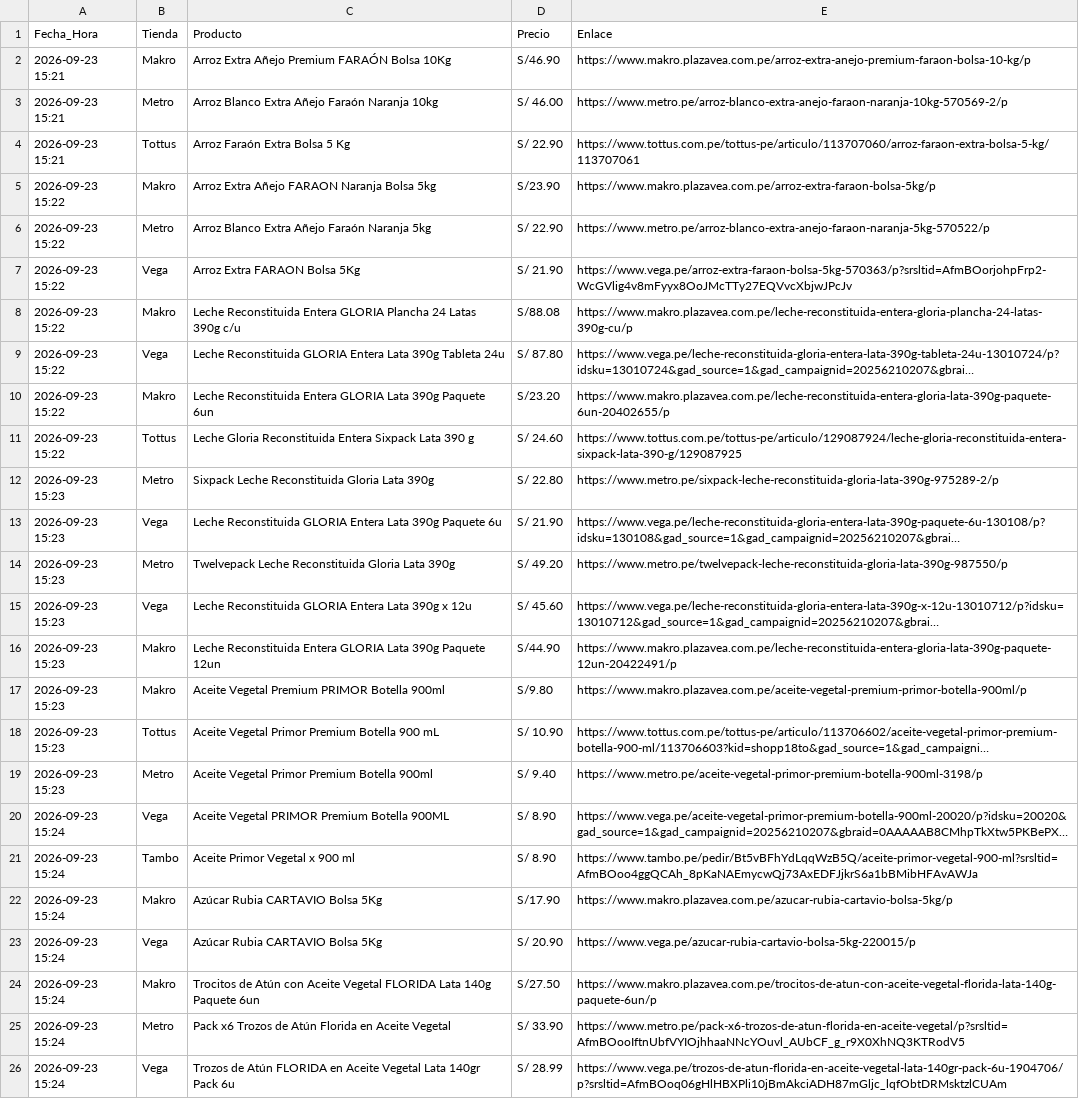
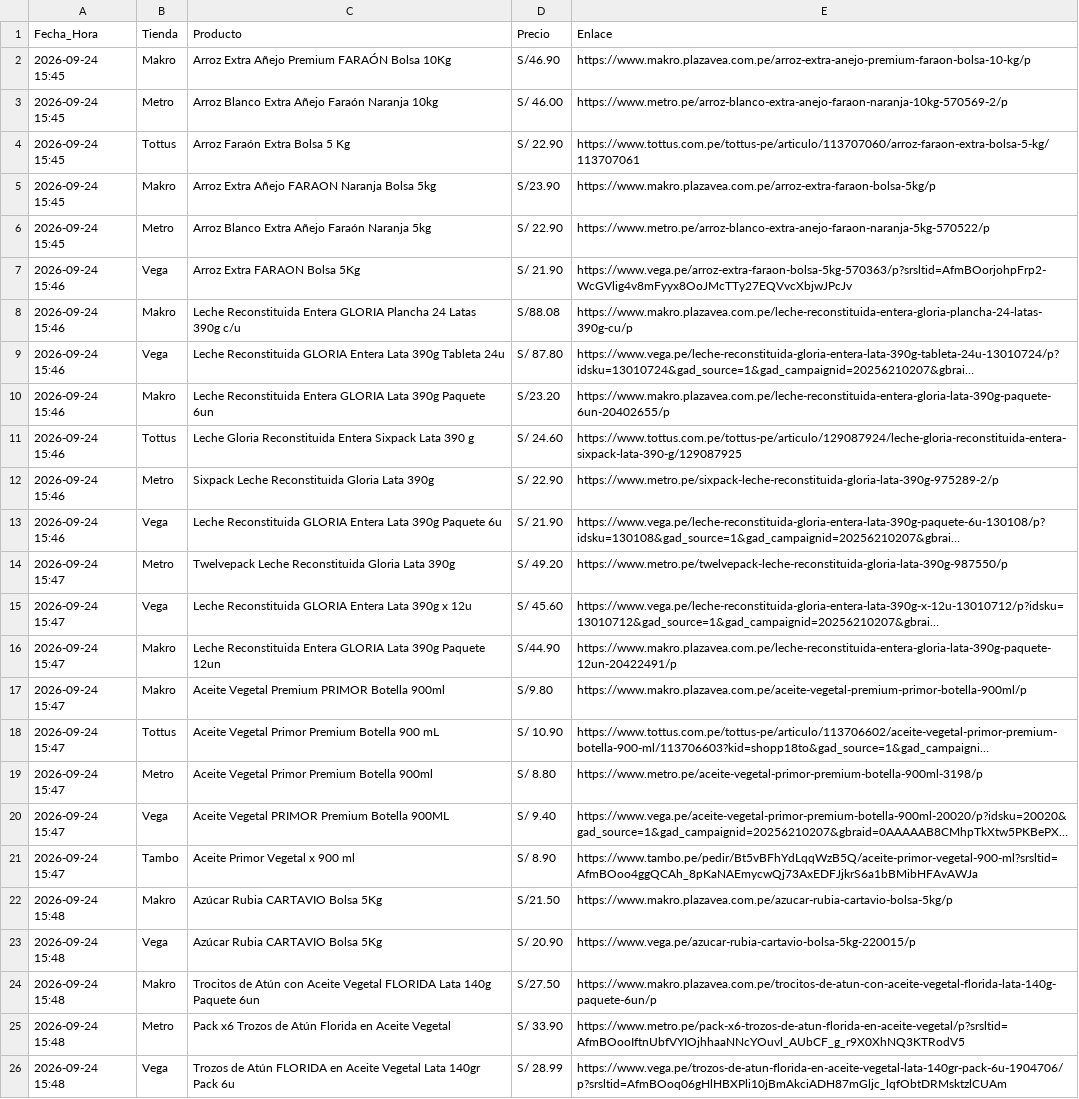
Before and after one commit to rporrasd/TrivagoMercados, a CSV file: resultados_ofertas.csv, drawn as a sheet; long unchanged cells end in …; the diff names each change by its address in the sheet, - before the commit and + after, or states it on an @@ line.

Commit message:
Actualización diaria de precios

```diff
--- a/resultados_ofertas.csv
+++ b/resultados_ofertas.csv
-A2:A4 (Fecha_Hora): 2026-09-23 15:21
+A2:A4 (Fecha_Hora): 2026-09-24 15:45
-A5:A6 (Fecha_Hora): 2026-09-23 15:22
+A5:A6 (Fecha_Hora): 2026-09-24 15:45
-A7:A11 (Fecha_Hora): 2026-09-23 15:22
+A7:A11 (Fecha_Hora): 2026-09-24 15:46
-A12:A13 (Fecha_Hora): 2026-09-23 15:23
+A12:A13 (Fecha_Hora): 2026-09-24 15:46
-D12 (Precio): S/ 22.80
+D12 (Precio): S/ 22.90
-A14:A19 (Fecha_Hora): 2026-09-23 15:23
+A14:A19 (Fecha_Hora): 2026-09-24 15:47
-D19 (Precio): S/ 9.40
+D19 (Precio): S/ 8.80
-A20:A21 (Fecha_Hora): 2026-09-23 15:24
+A20:A21 (Fecha_Hora): 2026-09-24 15:47
-D20 (Precio): S/ 8.90
+D20 (Precio): S/ 9.40
-A22:A26 (Fecha_Hora): 2026-09-23 15:24
+A22:A26 (Fecha_Hora): 2026-09-24 15:48
-D22 (Precio): S/17.90
+D22 (Precio): S/21.50
```
